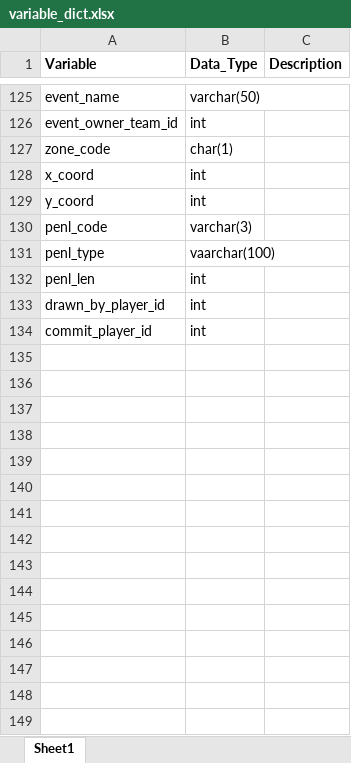
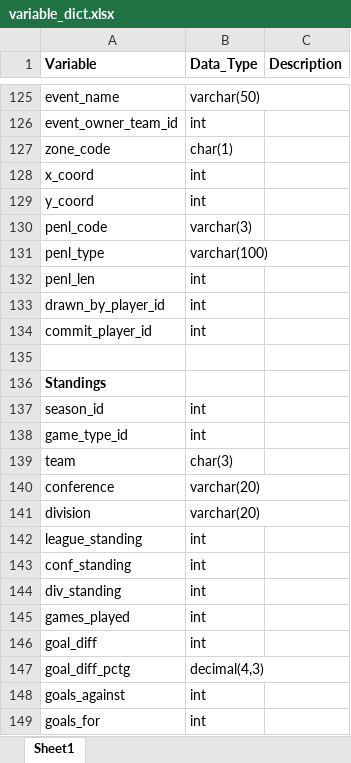
Before and after one commit to akobe4/NHL-Stats, an Excel workbook: Reg_Season_23_24/SQL/variable_dict.xlsx, sheet Sheet1, drawn as a sheet; only a part is shown, gaps mark what is left out; values as stored, in another font and other column widths than the file's, no borders; the diff covers the shown part only; the diff names each change by its address in the sheet, - before the commit and + after, or states it on an @@ line.

```diff
--- a/Reg_Season_23_24/SQL/variable_dict.xlsx (sheet Sheet1)
+++ b/Reg_Season_23_24/SQL/variable_dict.xlsx (sheet Sheet1)
-B131 (Data_Type): vaarchar(100)
+B131 (Data_Type): varchar(100)
+row 135: (empty)
+row 136: Standings
+row 137: season_id | int
+row 138: game_type_id | int
+row 139: team | char(3)
+row 140: conference | varchar(20)
+row 141: division | varchar(20)
+row 142: league_standing | int
+row 143: conf_standing | int
+row 144: div_standing | int
+row 145: games_played | int
+row 146: goal_diff | int
+row 147: goal_diff_pctg | decimal(4,3)
+row 148: goals_against | int
+row 149: goals_for | int
```
Also changed, not shown: 34 added rows elsewhere in this sheet, 4 other files.
